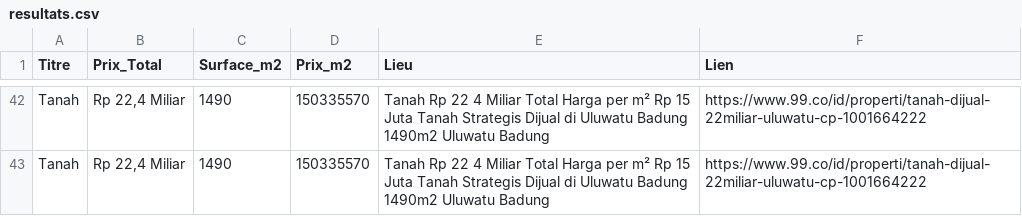
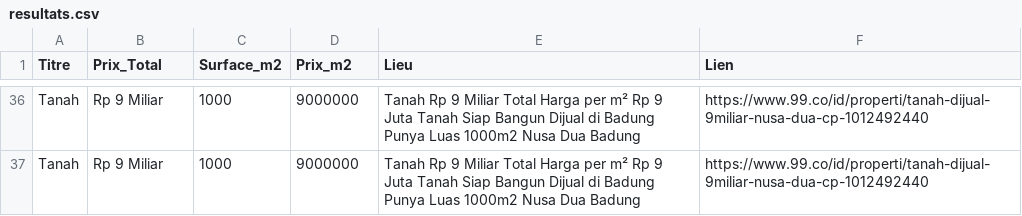
Before and after one commit to pedro432143219-prog/99co-scraper, a CSV file: resultats.csv, drawn as a sheet; only a part is shown, gaps mark what is left out; addresses are those after the commit; the diff covers the shown part only; the diff names each change by its address in the sheet, - before the commit and + after, or states it on an @@ line.

```diff
--- a/resultats.csv
+++ b/resultats.csv
-B36:B37 (Prix_Total): Rp 22,4 Miliar
+B36:B37 (Prix_Total): Rp 9 Miliar
-C36:C37 (Surface_m2): 1490
+C36:C37 (Surface_m2): 1000
-D36:D37 (Prix_m2): 150335570
+D36:D37 (Prix_m2): 9000000
-E36:E37 (Lieu): Tanah Rp 22 4 Miliar Total Harga per m² Rp 15 Juta Tanah Strategis Dijual di Uluwatu Badung 1490m2 Uluwatu Badung
+E36:E37 (Lieu): Tanah Rp 9 Miliar Total Harga per m² Rp 9 Juta Tanah Siap Bangun Dijual di Badung Punya Luas 1000m2 Nusa Dua Badung
-F36:F37 (Lien): https://www.99.co/id/properti/tanah-dijual-22miliar-uluwatu-cp-1001664222
+F36:F37 (Lien): https://www.99.co/id/properti/tanah-dijual-9miliar-nusa-dua-cp-1012492440
```
Also changed, not shown: 3 added rows, 9 removed rows, 1 moved row and 30 edited cells elsewhere in this file.
